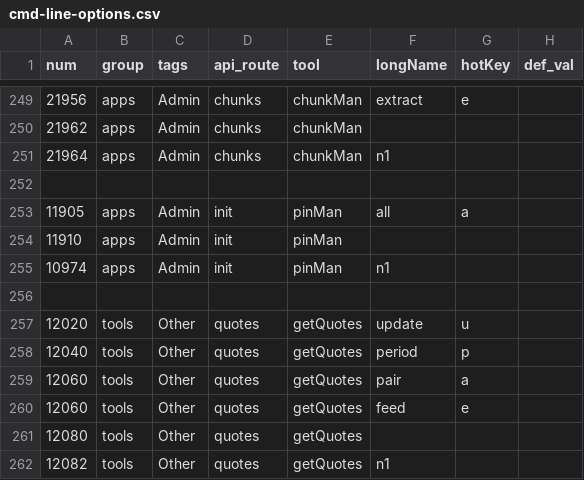
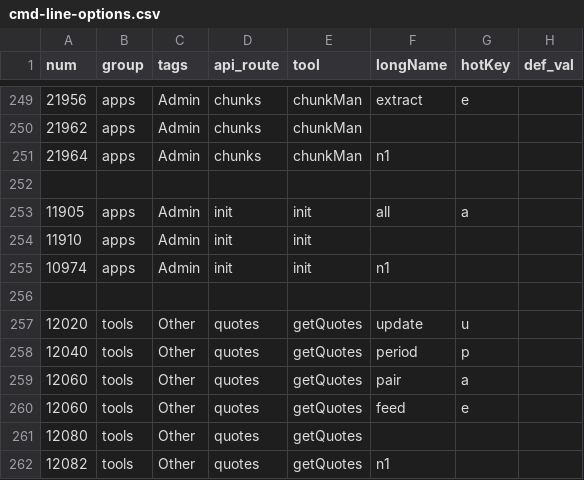
Before and after one commit to definevalue/trueblocks-core, a CSV file: src/cmd-line-options.csv, drawn as a sheet; only a part is shown, gaps mark what is left out; the diff names each change by its address in the sheet, - before the commit and + after, or states it on an @@ line.

Commit message:
Removes deprecated options from pinMan

```diff
--- a/src/cmd-line-options.csv
+++ b/src/cmd-line-options.csv
-E253:E255 (tool): pinMan
+E253:E255 (tool): init
```
